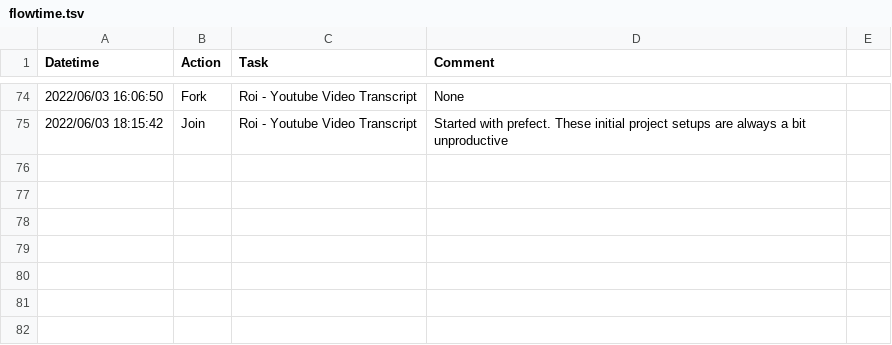
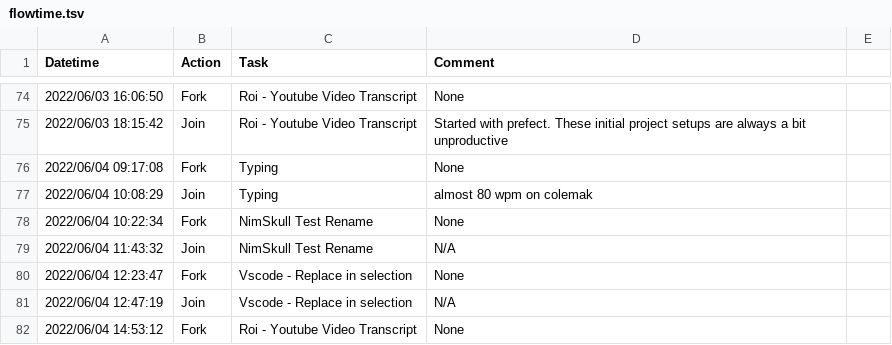
Before and after one commit to canelhasmateus/diamond, a TSV file: lists/stream/flowtime.tsv, drawn as a sheet; only a part is shown, gaps mark what is left out.

Commit message:
Poweshell  ; Vimium ; Flowtime bug; Updated readme

```diff
--- a/lists/stream/flowtime.tsv
+++ b/lists/stream/flowtime.tsv
@@ -75 +75,8 @@ Datetime	Action	Task	Comment
 2022/06/03 18:15:42	Join	Roi - Youtube Video Transcript	Started with prefect. These initial project setups are always a bit unproductive
+2022/06/04 09:17:08	Fork	Typing	None
+2022/06/04 10:08:29	Join	Typing	almost 80 wpm on colemak
+2022/06/04 10:22:34	Fork	NimSkull Test Rename	None
+2022/06/04 11:43:32	Join	NimSkull Test Rename	N/A
+2022/06/04 12:23:47	Fork	Vscode - Replace in selection	None
+2022/06/04 12:47:19	Join	Vscode - Replace in selection	N/A
+2022/06/04 14:53:12	Fork	Roi - Youtube Video Transcript	None
```
Also changed, not shown: 2 other files.
